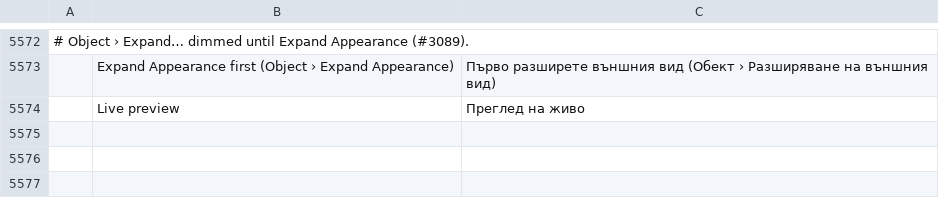
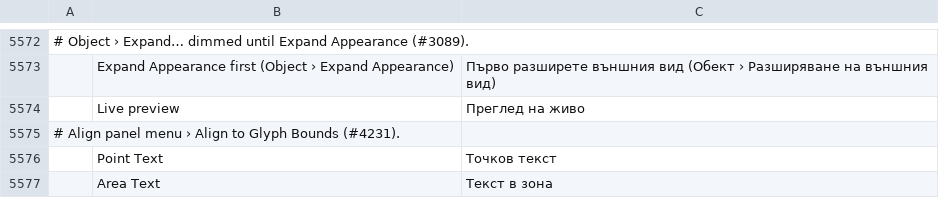
Before and after one commit to 7hoovR/vectorcraft, a TSV file: crates/ui-egui/src/i18n/bg.tsv, drawn as a sheet; only a part is shown, gaps mark what is left out; the diff names each change by its address in the sheet, - before the commit and + after, or states it on an @@ line.

```diff
--- a/crates/ui-egui/src/i18n/bg.tsv
+++ b/crates/ui-egui/src/i18n/bg.tsv
+row 5575: # Align panel menu › Align to Glyph Bounds (#4231).
+row 5576:  | Point Text | Точков текст
+row 5577:  | Area Text | Текст в зона
```
Also changed, not shown: crates/ui-egui/src/i18n/el.tsv, crates/ui-egui/src/i18n/ja.tsv, 35 other files.
